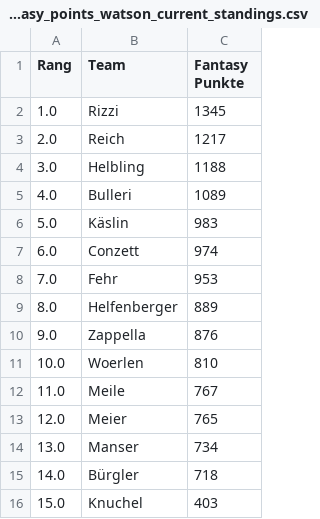
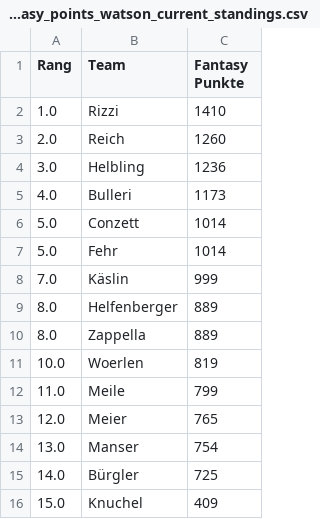
Before and after one commit to leasennch/skifantasy-results, a CSV file: watson/fantasy_points_watson_current_standings.csv, drawn as a sheet.

```diff
--- a/watson/fantasy_points_watson_current_standings.csv
+++ b/watson/fantasy_points_watson_current_standings.csv
@@ -1,16 +1,16 @@
 Rang,Team,Fantasy Punkte
-1.0,Rizzi,1345
-2.0,Reich,1217
-3.0,Helbling,1188
-4.0,Bulleri,1089
-5.0,Käslin,983
-6.0,Conzett,974
-7.0,Fehr,953
+1.0,Rizzi,1410
+2.0,Reich,1260
+3.0,Helbling,1236
+4.0,Bulleri,1173
+5.0,Conzett,1014
+5.0,Fehr,1014
+7.0,Käslin,999
 8.0,Helfenberger,889
-9.0,Zappella,876
-10.0,Woerlen,810
-11.0,Meile,767
+8.0,Zappella,889
+10.0,Woerlen,819
+11.0,Meile,799
 12.0,Meier,765
-13.0,Manser,734
-14.0,Bürgler,718
-15.0,Knuchel,403
+13.0,Manser,754
+14.0,Bürgler,725
+15.0,Knuchel,409
```
Also changed, not shown: unteresAaretal/fantasy_points_Unteres Aaretal_point_races.csv, watson/fantasy_points_watson_point_races.csv, 12 other files.
